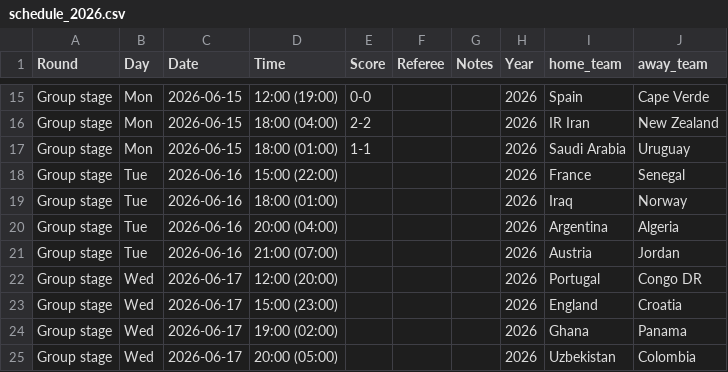
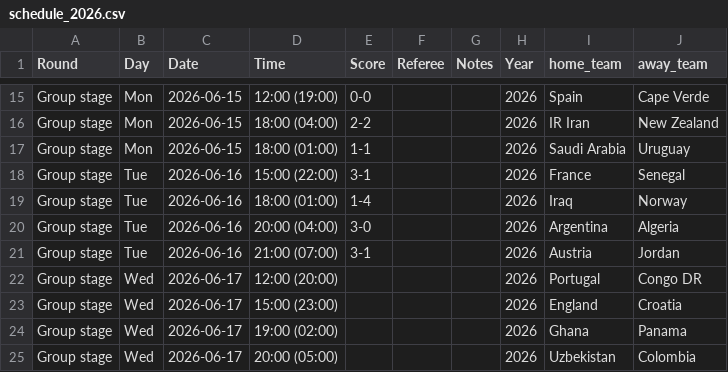
Before and after one commit to Ammar8065/fifa-world-cup-2026, a CSV file: Data/schedule_2026.csv, drawn as a sheet; only a part is shown, gaps mark what is left out.

```diff
--- a/Data/schedule_2026.csv
+++ b/Data/schedule_2026.csv
@@ -17,6 +17,6 @@ Group stage,Mon,2026-06-15,18:00 (04:00),2-2,,,2026,IR Iran,New Zealand
 Group stage,Mon,2026-06-15,18:00 (01:00),1-1,,,2026,Saudi Arabia,Uruguay
-Group stage,Tue,2026-06-16,15:00 (22:00),,,,2026,France,Senegal
-Group stage,Tue,2026-06-16,18:00 (01:00),,,,2026,Iraq,Norway
-Group stage,Tue,2026-06-16,20:00 (04:00),,,,2026,Argentina,Algeria
-Group stage,Tue,2026-06-16,21:00 (07:00),,,,2026,Austria,Jordan
+Group stage,Tue,2026-06-16,15:00 (22:00),3-1,,,2026,France,Senegal
+Group stage,Tue,2026-06-16,18:00 (01:00),1-4,,,2026,Iraq,Norway
+Group stage,Tue,2026-06-16,20:00 (04:00),3-0,,,2026,Argentina,Algeria
+Group stage,Tue,2026-06-16,21:00 (07:00),3-1,,,2026,Austria,Jordan
 Group stage,Wed,2026-06-17,12:00 (20:00),,,,2026,Portugal,Congo DR
```
Also changed, not shown: Data/simulated/wc2026_bracket_predictions.csv, Data/simulated/wc2026_champion_probabilities.csv, 5 other files.
